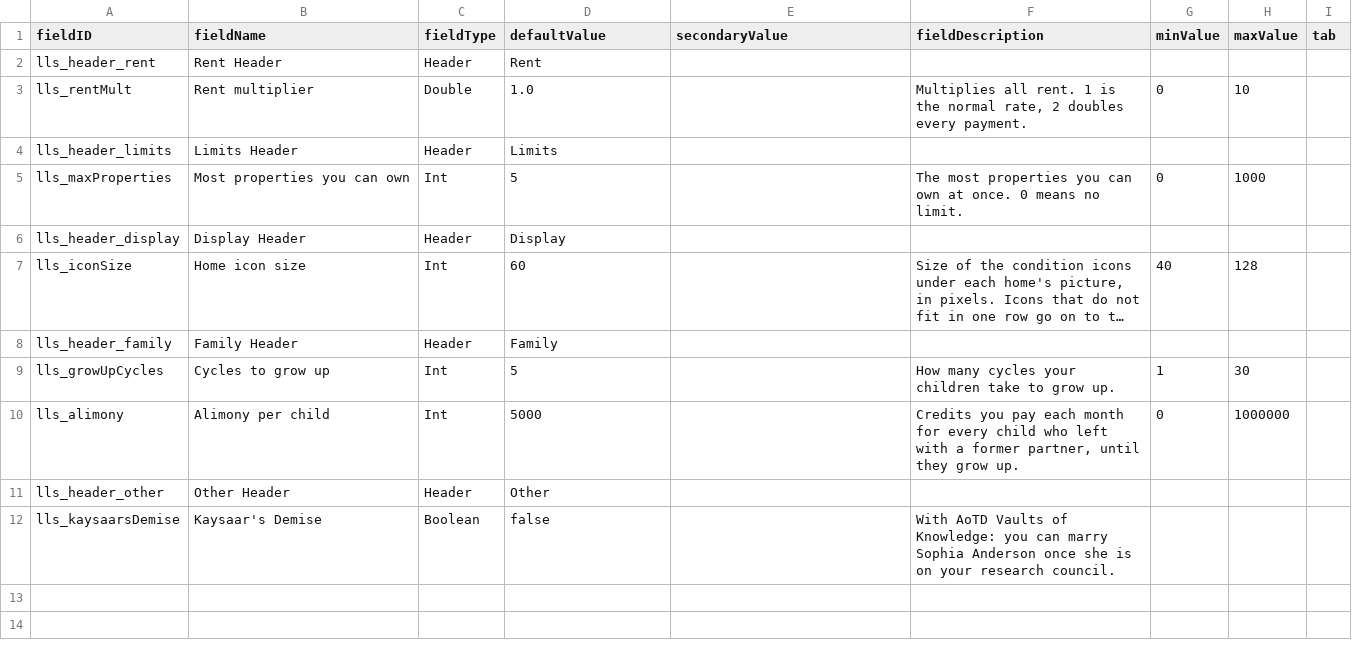
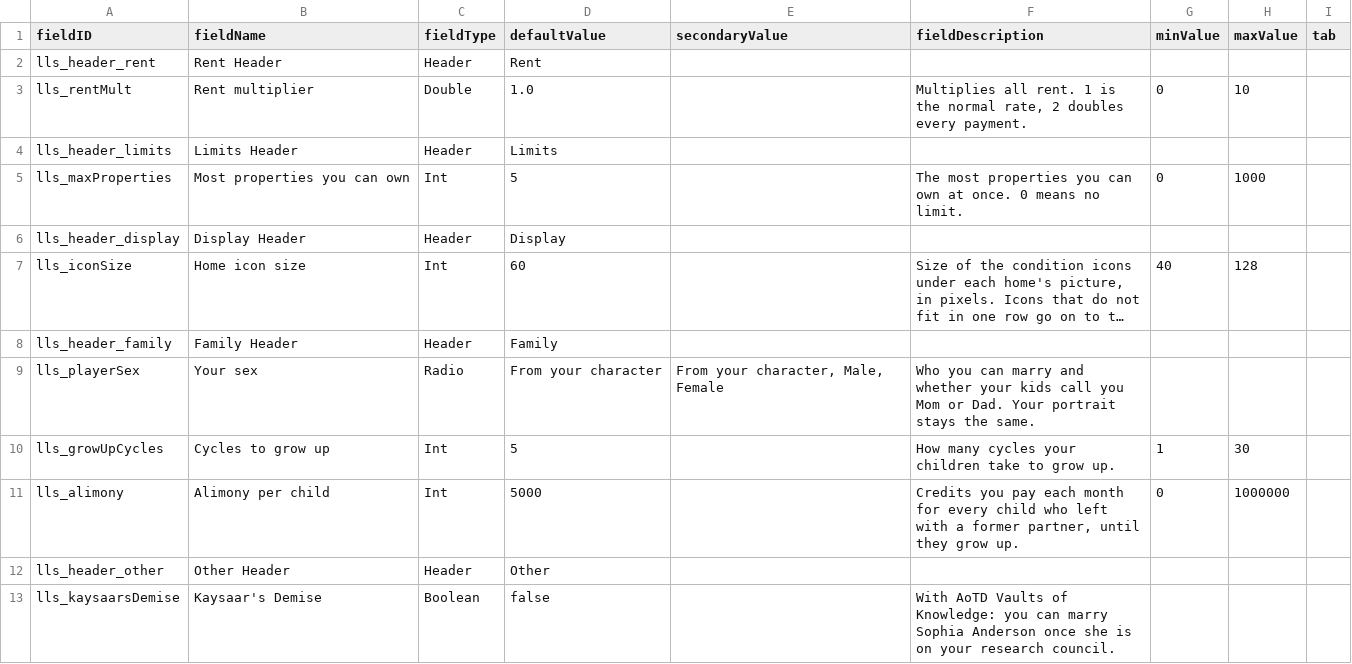
Before and after one commit to andrzejsokolowski/starsector-landlordsector, a CSV file: data/config/LunaSettings.csv, drawn as a sheet; long unchanged cells end in …; the diff names each change by its address in the sheet, - before the commit and + after, or states it on an @@ line.

```diff
--- a/data/config/LunaSettings.csv
+++ b/data/config/LunaSettings.csv
+row 9: lls_playerSex | Your sex | Radio | From your character | From your character, Male, Female | Who you can marry and whether your kids call you Mom or Dad. Your portrait stays the same.
```
Also changed, not shown: data/console/commands.csv, 24 other files.
